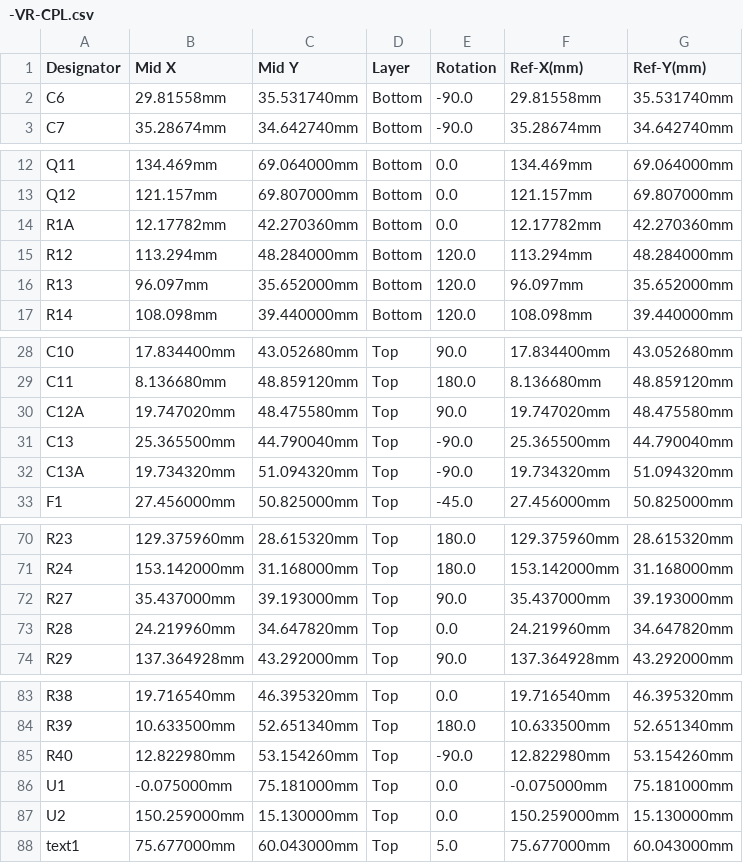
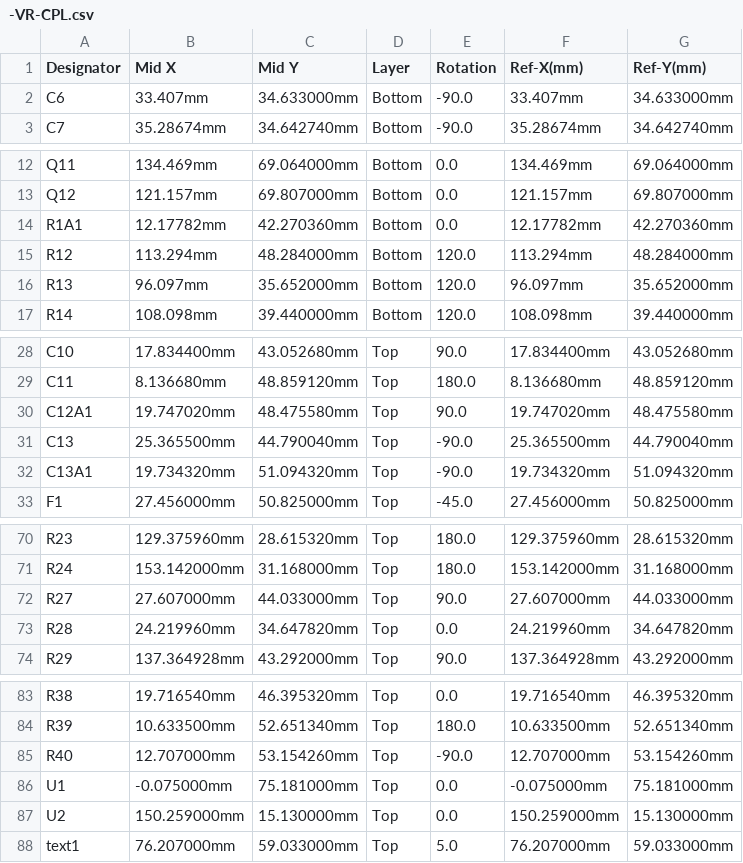
Before and after one commit to VFRenjoyer/hellen-VFR800, a CSV file: boards/VFRECU-VR-0.05/frame/-VR-CPL.csv, drawn as a sheet; only a part is shown, gaps mark what is left out; the diff covers the shown part only.

```diff
--- a/boards/VFRECU-VR-0.05/frame/-VR-CPL.csv
+++ b/boards/VFRECU-VR-0.05/frame/-VR-CPL.csv
@@ -1,3 +1,3 @@
 Designator,Mid X,Mid Y,Layer,Rotation,Ref-X(mm),Ref-Y(mm)
-C6,29.81558mm,35.531740mm,Bottom,-90.0,29.81558mm,35.531740mm
+C6,33.407mm,34.633000mm,Bottom,-90.0,33.407mm,34.633000mm
 C7,35.28674mm,34.642740mm,Bottom,-90.0,35.28674mm,34.642740mm
@@ -13,3 +13,3 @@ Q11,134.469mm,69.064000mm,Bottom,0.0,134.469mm,69.064000mm
 Q12,121.157mm,69.807000mm,Bottom,0.0,121.157mm,69.807000mm
-R1A,12.17782mm,42.270360mm,Bottom,0.0,12.17782mm,42.270360mm
+R1A1,12.17782mm,42.270360mm,Bottom,0.0,12.17782mm,42.270360mm
 R12,113.294mm,48.284000mm,Bottom,120.0,113.294mm,48.284000mm
@@ -29,5 +29,5 @@ C10,17.834400mm,43.052680mm,Top,90.0,17.834400mm,43.052680mm
 C11,8.136680mm,48.859120mm,Top,180.0,8.136680mm,48.859120mm
-C12A,19.747020mm,48.475580mm,Top,90.0,19.747020mm,48.475580mm
+C12A1,19.747020mm,48.475580mm,Top,90.0,19.747020mm,48.475580mm
 C13,25.365500mm,44.790040mm,Top,-90.0,25.365500mm,44.790040mm
-C13A,19.734320mm,51.094320mm,Top,-90.0,19.734320mm,51.094320mm
+C13A1,19.734320mm,51.094320mm,Top,-90.0,19.734320mm,51.094320mm
 F1,27.456000mm,50.825000mm,Top,-45.0,27.456000mm,50.825000mm
@@ -71,3 +71,3 @@ R23,129.375960mm,28.615320mm,Top,180.0,129.375960mm,28.615320mm
 R24,153.142000mm,31.168000mm,Top,180.0,153.142000mm,31.168000mm
-R27,35.437000mm,39.193000mm,Top,90.0,35.437000mm,39.193000mm
+R27,27.607000mm,44.033000mm,Top,90.0,27.607000mm,44.033000mm
 R28,24.219960mm,34.647820mm,Top,0.0,24.219960mm,34.647820mm
@@ -84,5 +84,5 @@ R38,19.716540mm,46.395320mm,Top,0.0,19.716540mm,46.395320mm
 R39,10.633500mm,52.651340mm,Top,180.0,10.633500mm,52.651340mm
-R40,12.822980mm,53.154260mm,Top,-90.0,12.822980mm,53.154260mm
+R40,12.707000mm,53.154260mm,Top,-90.0,12.707000mm,53.154260mm
 U1,-0.075000mm,75.181000mm,Top,0.0,-0.075000mm,75.181000mm
 U2,150.259000mm,15.130000mm,Top,0.0,150.259000mm,15.130000mm
-text1,75.677000mm,60.043000mm,Top,5.0,75.677000mm,60.043000mm
+text1,76.207000mm,59.033000mm,Top,5.0,76.207000mm,59.033000mm
```
Also changed, not shown: 1 edited cell elsewhere in this file, boards/VFRECU-VR-0.05/board/VFRECU-VR-0.05-CPL.csv, boards/VFRECU-VR-0.05/board/misc/VFRECU-VR-0.05-BOM.csv, 35 other files.
